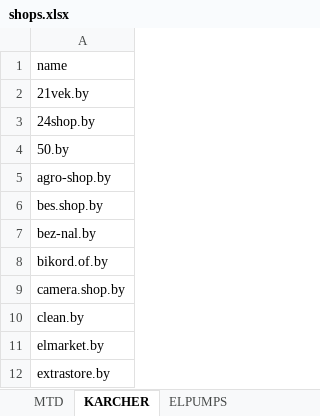
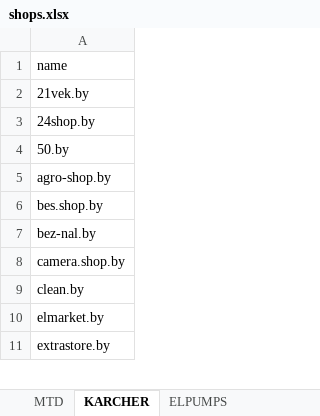
Before and after one commit to k2m30/distributor, an Excel workbook: import/ydachnik/shops.xlsx, sheet KARCHER, drawn as a sheet; only a part is shown; values as stored, in another font and other column widths than the file's, no borders; the diff names each change by its address in the sheet, - before the commit and + after, or states it on an @@ line.

```diff
--- a/import/ydachnik/shops.xlsx (sheet KARCHER)
+++ b/import/ydachnik/shops.xlsx (sheet KARCHER)
-row 8: bikord.of.by
```
Also changed, not shown: sheet ELPUMPS, import/ydachnik/all_sites.xlsx, import/ydachnik/standard.xlsx, 6 other files.
